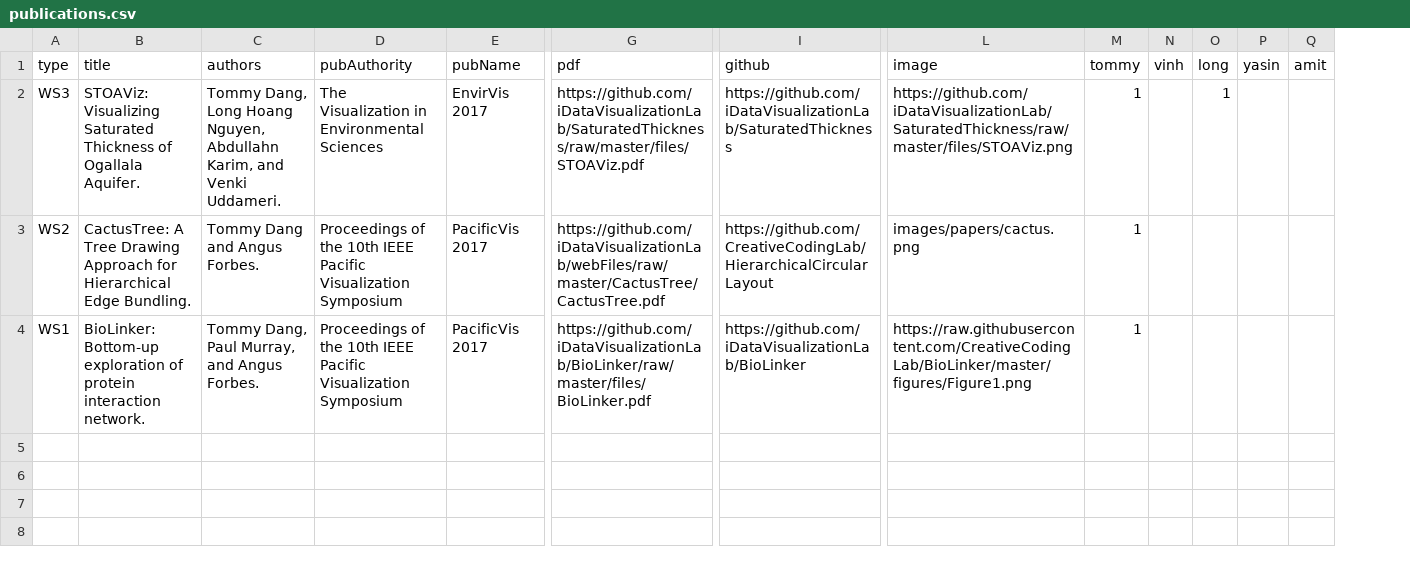
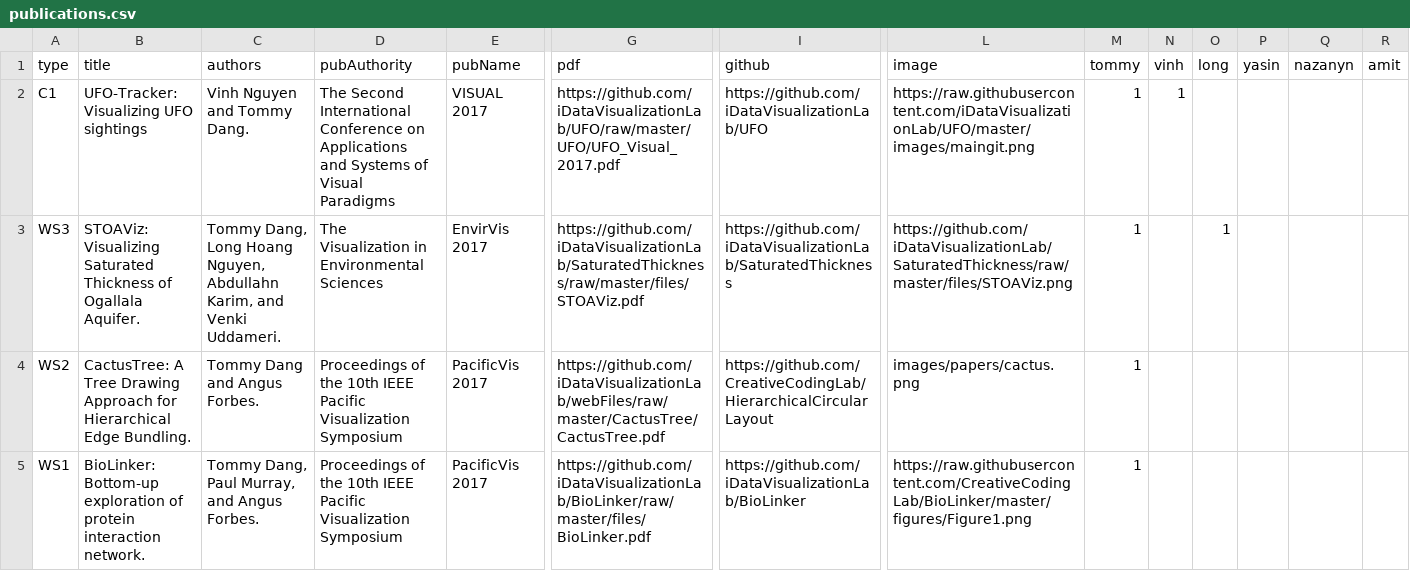
Before and after one commit to iDVLTTU/LabWebsite, a CSV file: xml/publications.csv, drawn as a sheet; only a part is shown, gaps mark what is left out; addresses are those after the commit; rows hold the shown columns only; ↵ is a line break in a cell; the diff names each change by its address in the sheet, - before the commit and + after, or states it on an @@ line.

Commit message:
adding the info of nazanyn

```diff
--- a/xml/publications.csv
+++ b/xml/publications.csv
+column Q (nazanyn), empty
+row 2: C1 | UFO-Tracker: Visualizing UFO sightings | Vinh Nguyen and Tommy Dang. | The Second International Conference on Applications ↵ and Systems of Visual Paradigms | VISUAL 2017 | https://github.com/iDataVisualizationLab/UFO/raw/master/UFO/UFO_Visual_2017.pdf | https://github.com/iDataVisualizationLab/UFO | https://raw.githubusercontent.com/iDataVisualizationLab/UFO/master/images/maingit.png | 1 | 1
```
Also changed, not shown: 13 other files.
